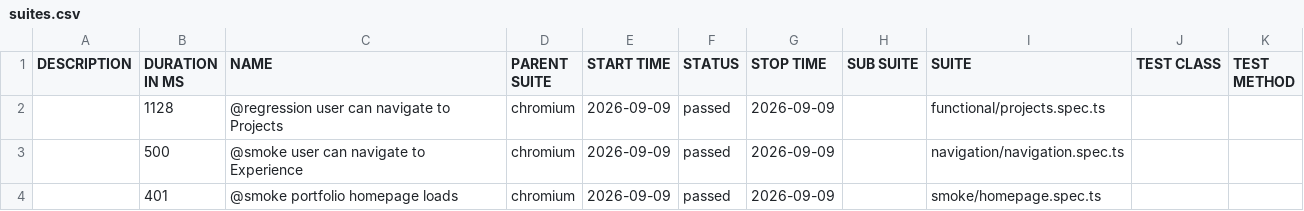
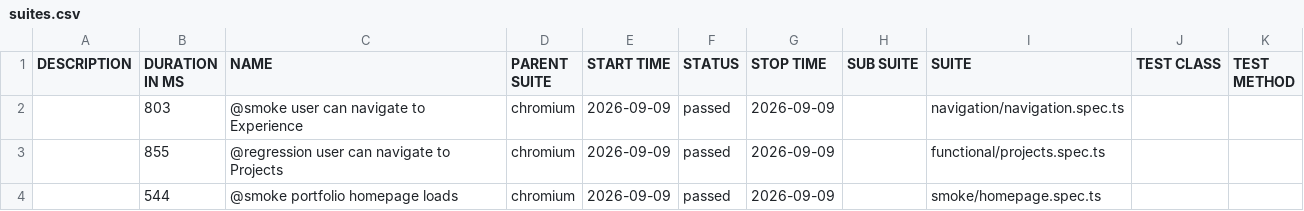
Before and after one commit to vivekpinto/personal-website, a CSV file: allure-history/data/suites.csv, drawn as a sheet.

```diff
--- a/allure-history/data/suites.csv
+++ b/allure-history/data/suites.csv
@@ -1,4 +1,4 @@
 "DESCRIPTION","DURATION IN MS","NAME","PARENT SUITE","START TIME","STATUS","STOP TIME","SUB SUITE","SUITE","TEST CLASS","TEST METHOD"
-"","1128","@regression user can navigate to Projects","chromium","2026-09-09","passed","2026-09-09","","functional/projects.spec.ts","",""
-"","500","@smoke user can navigate to Experience","chromium","2026-09-09","passed","2026-09-09","","navigation/navigation.spec.ts","",""
-"","401","@smoke portfolio homepage loads","chromium","2026-09-09","passed","2026-09-09","","smoke/homepage.spec.ts","",""
+"","803","@smoke user can navigate to Experience","chromium","2026-09-09","passed","2026-09-09","","navigation/navigation.spec.ts","",""
+"","855","@regression user can navigate to Projects","chromium","2026-09-09","passed","2026-09-09","","functional/projects.spec.ts","",""
+"","544","@smoke portfolio homepage loads","chromium","2026-09-09","passed","2026-09-09","","smoke/homepage.spec.ts","",""
```
Also changed, not shown: 25 other files.
